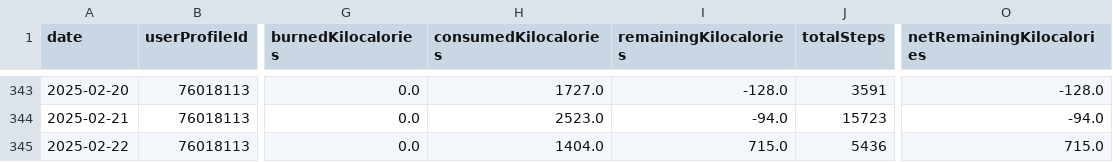
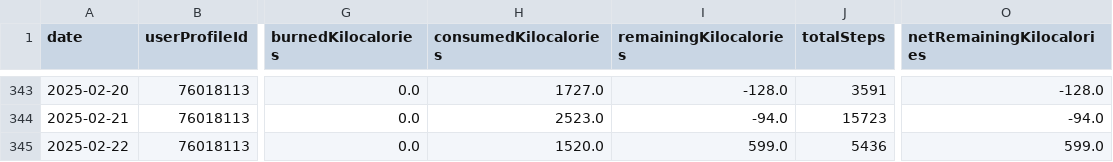
Before and after one commit to arequenai/Health-AR, a CSV file: data/garmin_daily.csv, drawn as a sheet; only a part is shown, gaps mark what is left out; the diff names each change by its address in the sheet, - before the commit and + after, or states it on an @@ line.

```diff
--- a/data/garmin_daily.csv
+++ b/data/garmin_daily.csv
-H345 (consumedKilocalories): 1404.0
+H345 (consumedKilocalories): 1520.0
-I345 (remainingKilocalories): 715.0
+I345 (remainingKilocalories): 599.0
-O345 (netRemainingKilocalories): 715.0
+O345 (netRemainingKilocalories): 599.0
```
Also changed, not shown: data/mfp_daily.csv, data/mfp_meals.csv, 2 other files.
